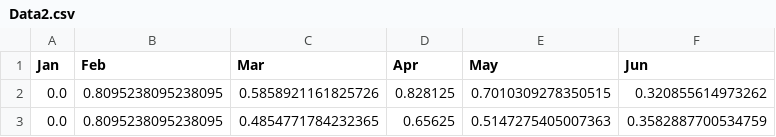
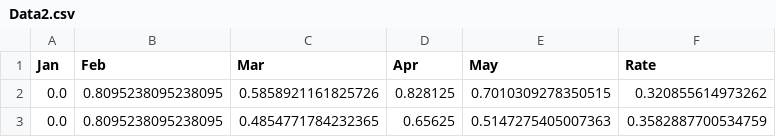
Before and after one commit to 20AhmedRamadan04/Data2, a CSV file: Data2.csv, drawn as a sheet; only a part is shown.

Commit message:
Update Data2.csv

```diff
--- a/Data2.csv
+++ b/Data2.csv
@@ -1,2 +1,2 @@
-Jan,Feb,Mar,Apr,May,Jun
+Jan,Feb,Mar,Apr,May,Rate
 0.0,0.8095238095238095,0.5858921161825726,0.828125,0.7010309278350515,0.320855614973262
```
